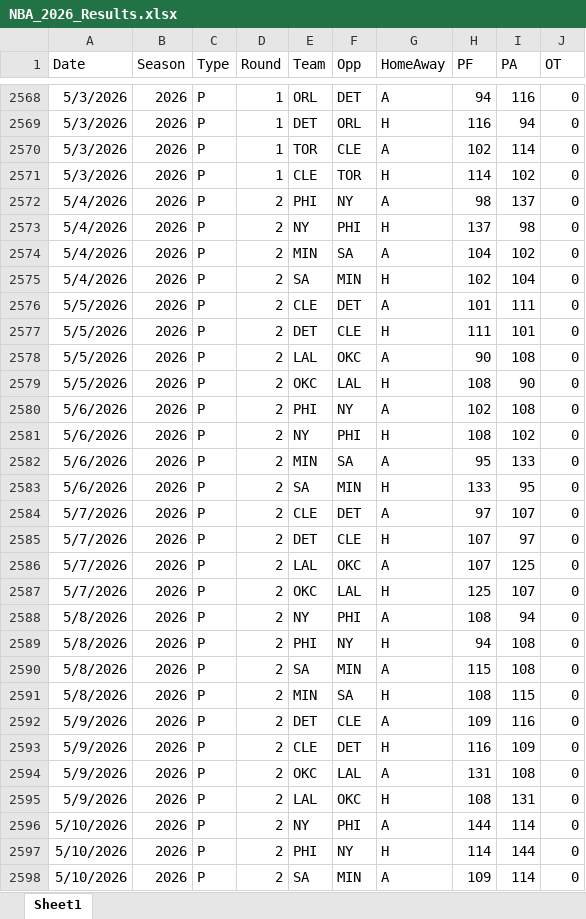
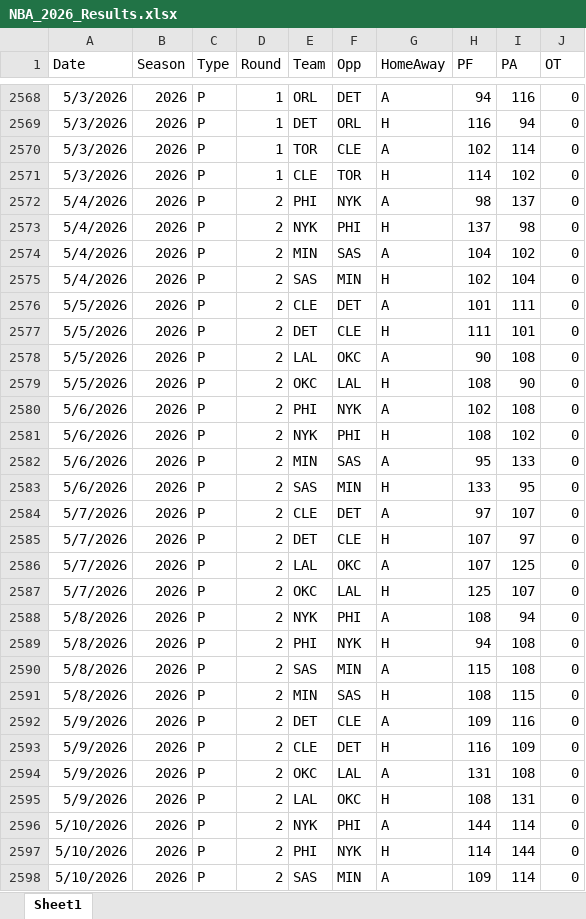
Before and after one commit to thomassutton-afk/tracersports-app, an Excel workbook: DBs/nba/Results/NBA_2026_Results.xlsx, sheet Sheet1, drawn as a sheet; only a part is shown, gaps mark what is left out; values as stored, in another font and other column widths than the file's, no borders; table styles not drawn; the diff covers the shown part only; the diff names each change by its address in the sheet, - before the commit and + after, or states it on an @@ line.

Commit message:
Add [date] results

```diff
--- a/DBs/nba/Results/NBA_2026_Results.xlsx (sheet Sheet1)
+++ b/DBs/nba/Results/NBA_2026_Results.xlsx (sheet Sheet1)
-F2572 (Opp): NY
+F2572 (Opp): NYK
-E2573 (Team): NY
+E2573 (Team): NYK
-F2574 (Opp): SA
+F2574 (Opp): SAS
-E2575 (Team): SA
+E2575 (Team): SAS
-F2580 (Opp): NY
+F2580 (Opp): NYK
-E2581 (Team): NY
+E2581 (Team): NYK
-F2582 (Opp): SA
+F2582 (Opp): SAS
-E2583 (Team): SA
+E2583 (Team): SAS
-E2588 (Team): NY
+E2588 (Team): NYK
-F2589 (Opp): NY
+F2589 (Opp): NYK
-E2590 (Team): SA
+E2590 (Team): SAS
-F2591 (Opp): SA
+F2591 (Opp): SAS
-E2596 (Team): NY
+E2596 (Team): NYK
-F2597 (Opp): NY
+F2597 (Opp): NYK
-E2598 (Team): SA
+E2598 (Team): SAS
```
Also changed, not shown: 77 edited cells elsewhere in this sheet, 2 other files.
